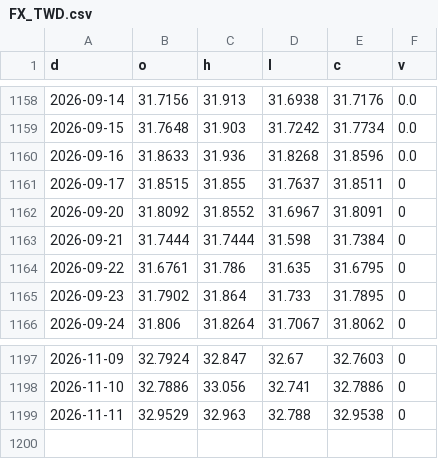
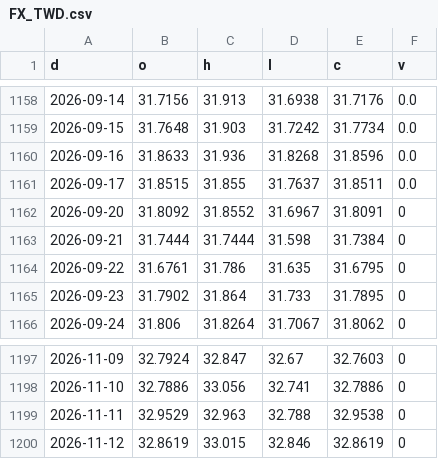
Before and after one commit to North7/morningbell, a CSV file: data/hist/FX_TWD.csv, drawn as a sheet; only a part is shown, gaps mark what is left out.

```diff
--- a/data/hist/FX_TWD.csv
+++ b/data/hist/FX_TWD.csv
@@ -1160,3 +1160,3 @@ d,o,h,l,c,v
 2026-09-16,31.8633,31.936,31.8268,31.8596,0.0
-2026-09-17,31.8515,31.855,31.7637,31.8511,0
+2026-09-17,31.8515,31.855,31.7637,31.8511,0.0
 2026-09-20,31.8092,31.8552,31.6967,31.8091,0
@@ -1199 +1199,2 @@ d,o,h,l,c,v
 2026-11-11,32.9529,32.963,32.788,32.9538,0
+2026-11-12,32.8619,33.015,32.846,32.8619,0
```
Also changed, not shown: data/hist/AMZN.csv, data/hist/BRK.B.csv, 10 other files.
